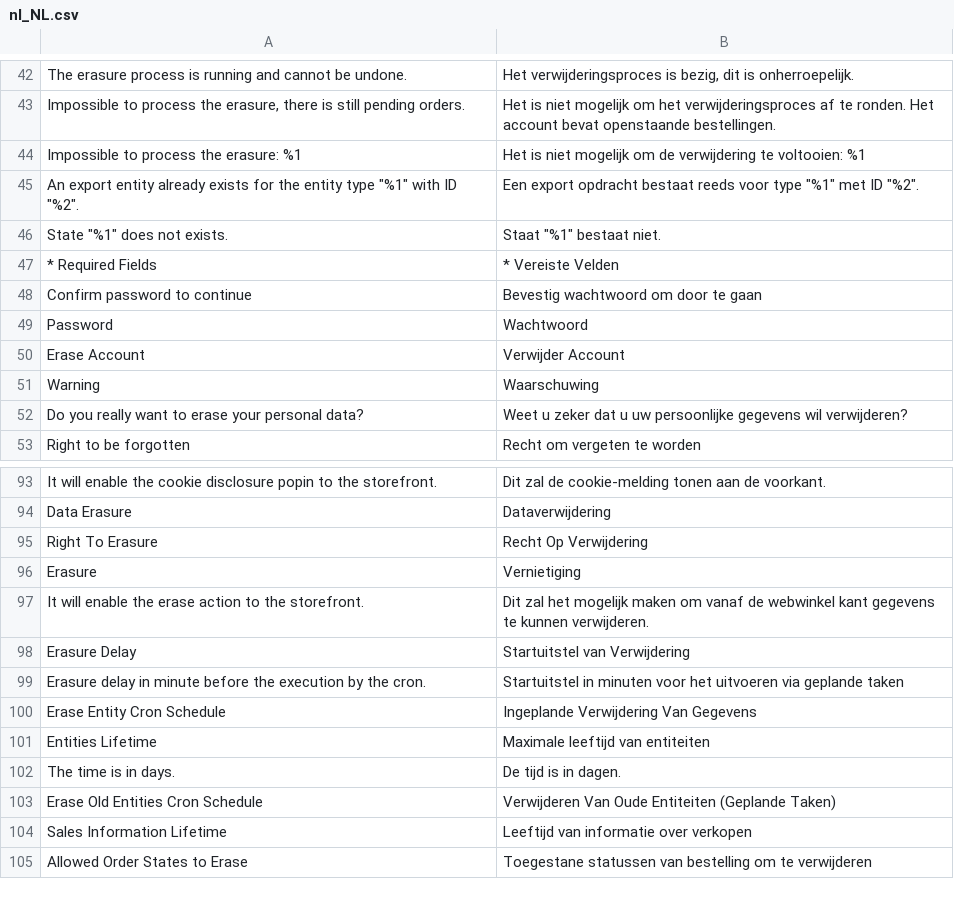
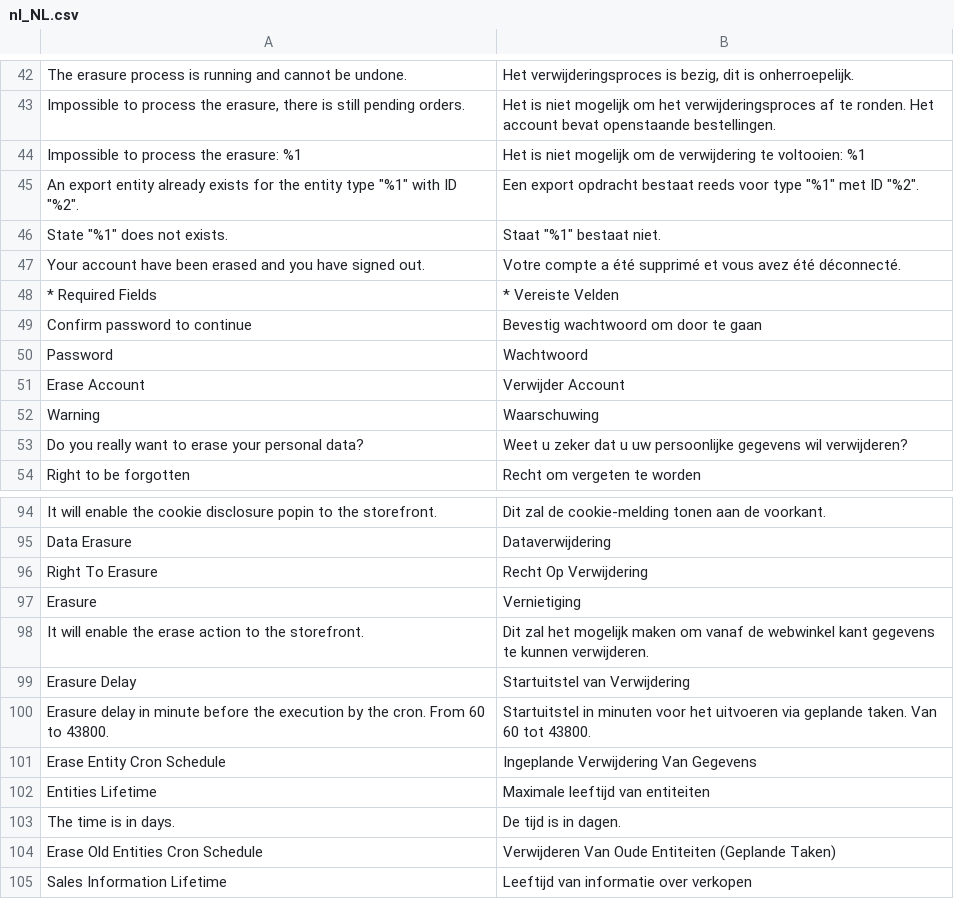
Before and after one commit to opengento/magento2-gdpr, a CSV file: i18n/nl_NL.csv, drawn as a sheet; only a part is shown, gaps mark what is left out; the shorter side is filled out with more unchanged rows.

```diff
--- a/i18n/nl_NL.csv
+++ b/i18n/nl_NL.csv
@@ -46,2 +46,3 @@
 "State ""%1"" does not exists.","Staat ""%1"" bestaat niet."
+"Your account have been erased and you have signed out.","Votre compte a été supprimé et vous avez été déconnecté."
 "* Required Fields","* Vereiste Velden"
@@ -98,3 +99,3 @@
 "Erasure Delay","Startuitstel van Verwijdering"
-"Erasure delay in minute before the execution by the cron.","Startuitstel in minuten voor het uitvoeren via geplande taken"
+"Erasure delay in minute before the execution by the cron. From 60 to 43800.","Startuitstel in minuten voor het uitvoeren via geplande taken. Van 60 tot 43800."
 "Erase Entity Cron Schedule","Ingeplande Verwijdering Van Gegevens"
```
